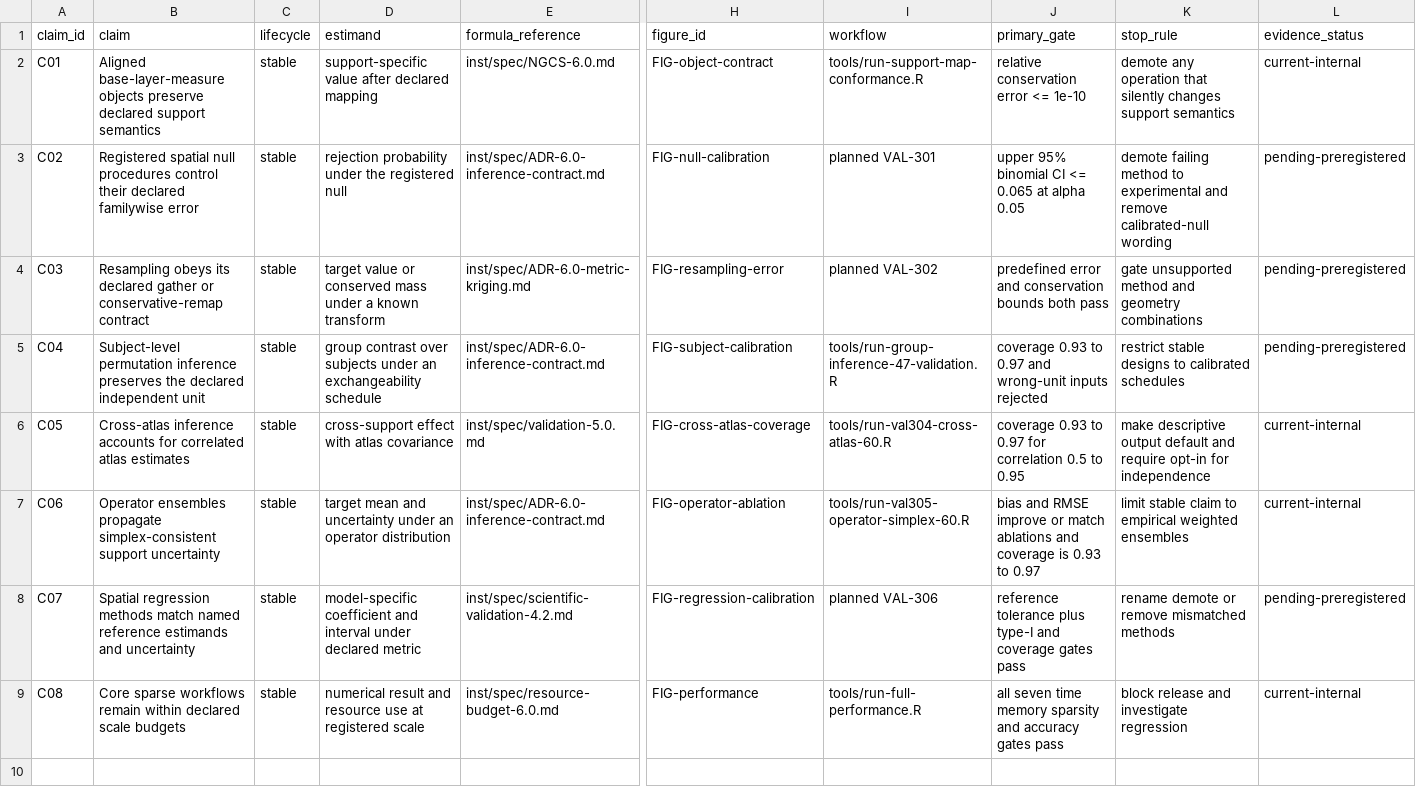
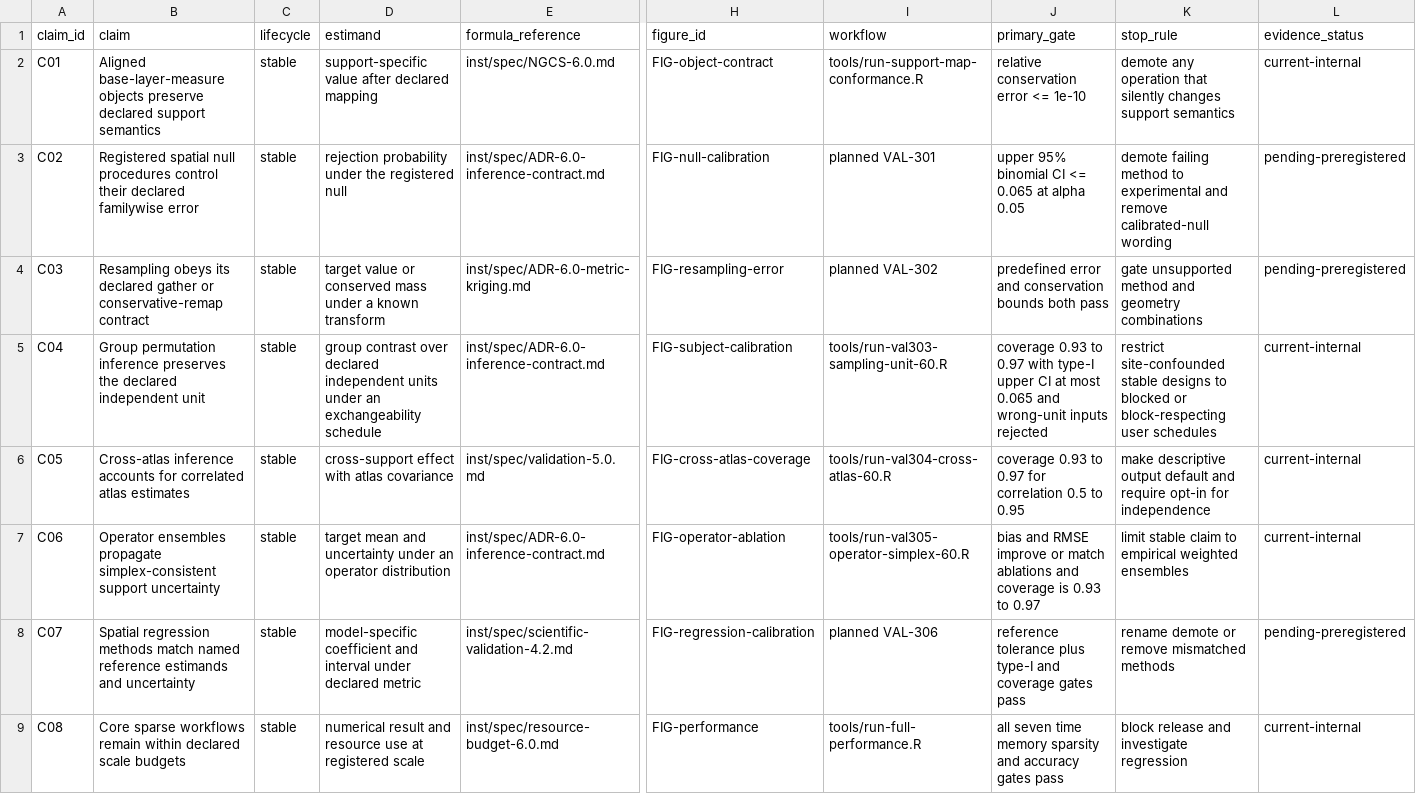
Before and after one commit to zh1peng/neurogeo, a CSV file: inst/validation/claim-evidence-matrix-6.0.csv, drawn as a sheet; only a part is shown, gaps mark what is left out; the diff names each change by its address in the sheet, - before the commit and + after, or states it on an @@ line.

```diff
--- a/inst/validation/claim-evidence-matrix-6.0.csv
+++ b/inst/validation/claim-evidence-matrix-6.0.csv
-B5 (claim): Subject-level permutation inference…
+B5 (claim): Group permutation inference…
-D5 (estimand): …contrast over subjects under an…
+D5 (estimand): …contrast over declared independent units under an…
-I5 (workflow): tools/run-group-inference-47-validation.R
+I5 (workflow): tools/run-val303-sampling-unit-60.R
-J5 (primary_gate): …to 0.97 and wrong-unit…
+J5 (primary_gate): …to 0.97 with type-I upper CI at most 0.065 and wrong-unit…
-K5 (stop_rule): restrict stable designs to calibrated schedules
+K5 (stop_rule): restrict site-confounded stable designs to blocked or block-respecting user schedules
-L5 (evidence_status): pending-preregistered
+L5 (evidence_status): current-internal
```
Also changed, not shown: inst/spec/documentation-manifest-6.0.csv, inst/spec/validation-registry-6.0.csv, 15 other files.
